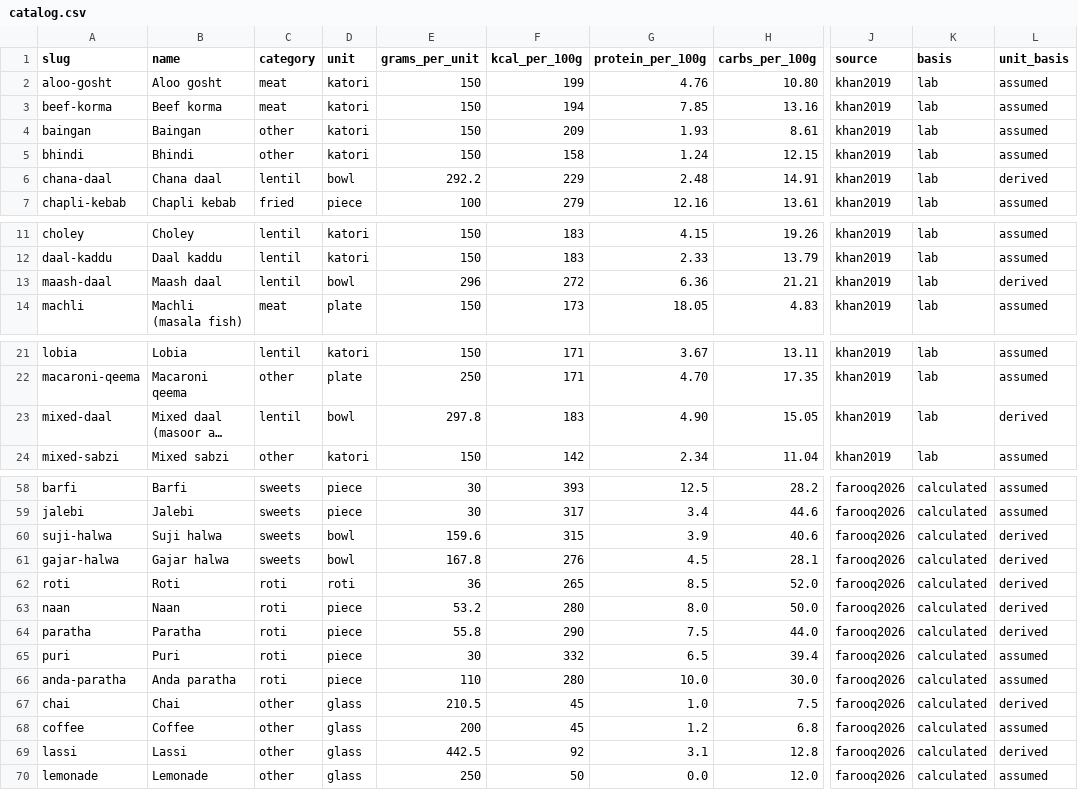
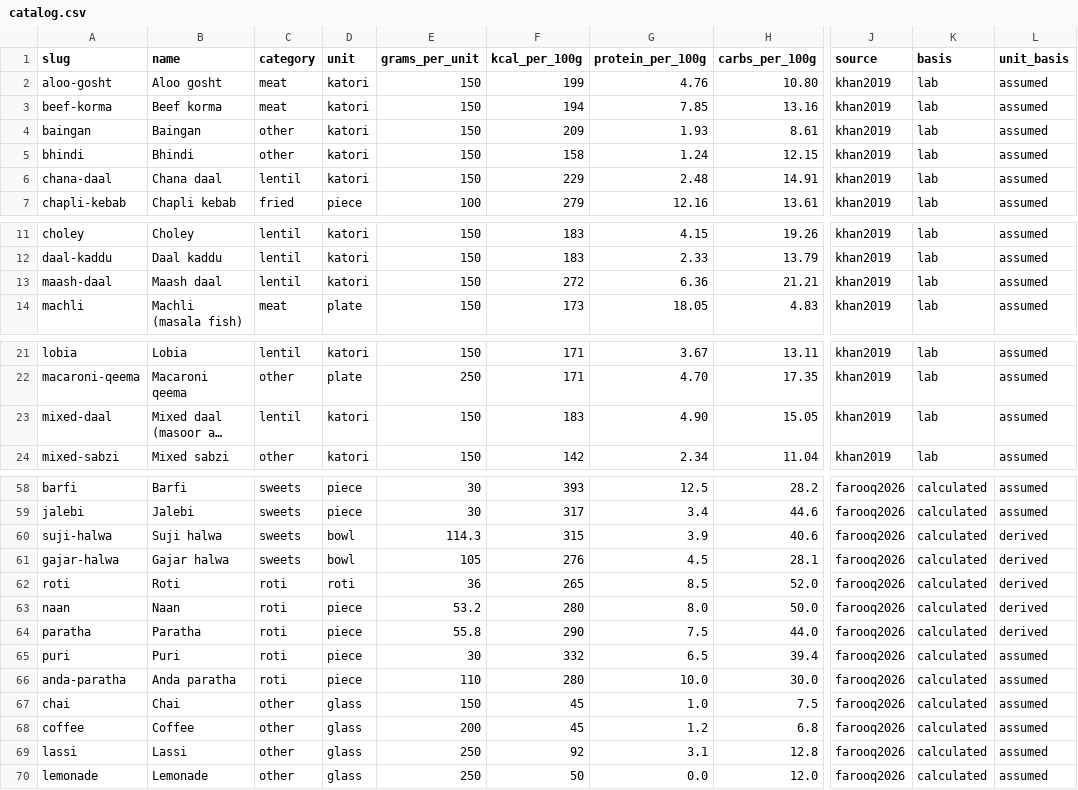
Before and after one commit to Zaryabk11/hissa, a CSV file: database/data/catalog.csv, drawn as a sheet; only a part is shown, gaps mark what is left out; long unchanged cells end in …; the diff names each change by its address in the sheet, - before the commit and + after, or states it on an @@ line.

```diff
--- a/database/data/catalog.csv
+++ b/database/data/catalog.csv
-D6 (unit): bowl
+D6 (unit): katori
-E6 (grams_per_unit): 292.2
+E6 (grams_per_unit): 150
-L6 (unit_basis): derived
+L6 (unit_basis): assumed
-D13 (unit): bowl
+D13 (unit): katori
-E13 (grams_per_unit): 296
+E13 (grams_per_unit): 150
-L13 (unit_basis): derived
+L13 (unit_basis): assumed
-D23 (unit): bowl
+D23 (unit): katori
-E23 (grams_per_unit): 297.8
+E23 (grams_per_unit): 150
-L23 (unit_basis): derived
+L23 (unit_basis): assumed
-E60 (grams_per_unit): 159.6
+E60 (grams_per_unit): 114.3
-E61 (grams_per_unit): 167.8
+E61 (grams_per_unit): 105
-E67 (grams_per_unit): 210.5
+E67 (grams_per_unit): 150
-L67 (unit_basis): derived
+L67 (unit_basis): assumed
-E69 (grams_per_unit): 442.5
+E69 (grams_per_unit): 250
-L69 (unit_basis): derived
+L69 (unit_basis): assumed
```
Also changed, not shown: 2 other files.
